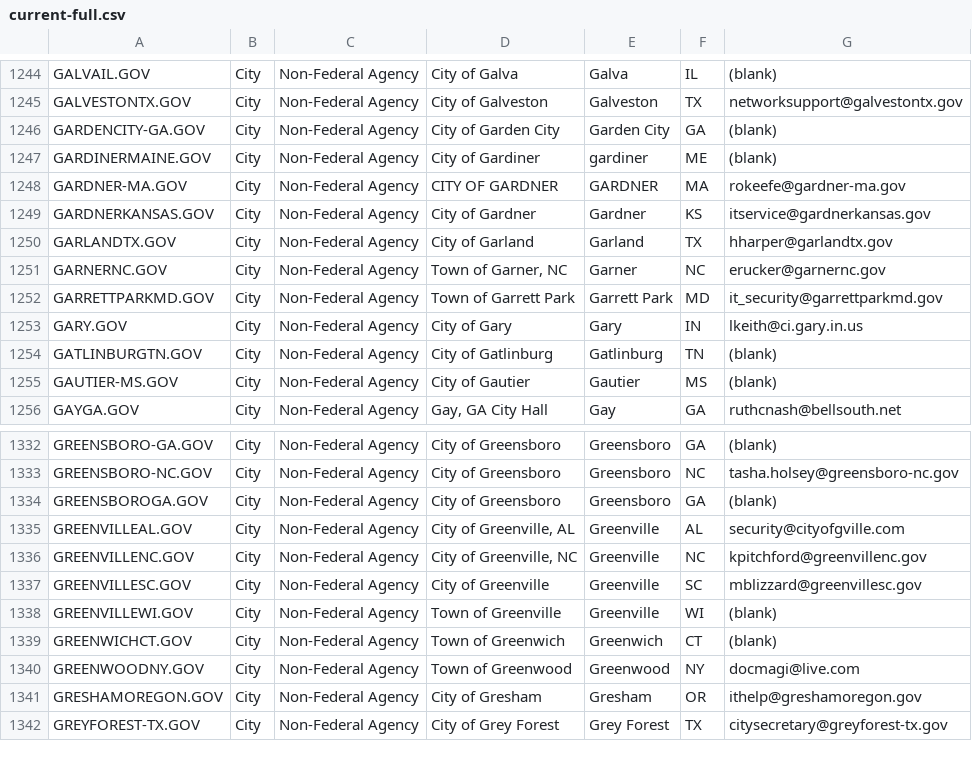
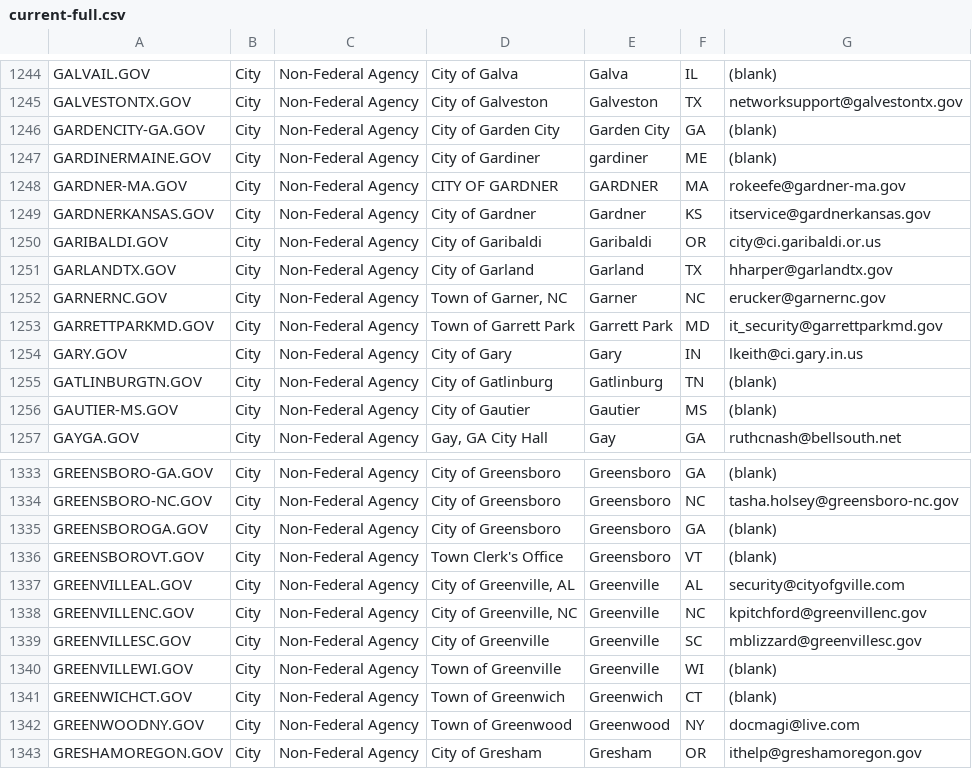
Before and after one commit to climber-girl/dotgov-data, a CSV file: current-full.csv, drawn as a sheet; only a part is shown, gaps mark what is left out; the shorter side is filled out with more unchanged rows.

Commit message:
Flat: latest data (2022-03-13T06:28:57.252Z) {   "date": "2022-03-13T06:28:57.252Z",   "files": [     {       "name": "current-full.csv",       "deltaBytes": 176,       "source": "https://domains.dotgov.gov/dotgov-web/publicreports/current-full"     }   ] }

```diff
--- a/current-full.csv
+++ b/current-full.csv
@@ -1249,2 +1249,3 @@ GARDNER-MA.GOV,City,Non-Federal Agency,CITY OF GARDNER,GARDNER,MA,rokeefe@gardne
 GARDNERKANSAS.GOV,City,Non-Federal Agency,City of Gardner,Gardner,KS,itservice@gardnerkansas.gov
+GARIBALDI.GOV,City,Non-Federal Agency,City of Garibaldi,Garibaldi,OR,city@ci.garibaldi.or.us
 GARLANDTX.GOV,City,Non-Federal Agency,City of Garland,Garland,TX,hharper@garlandtx.gov
@@ -1334,2 +1335,3 @@ GREENSBORO-NC.GOV,City,Non-Federal Agency,City of Greensboro,Greensboro,NC,tasha
 GREENSBOROGA.GOV,City,Non-Federal Agency,City of Greensboro,Greensboro,GA,(blank)
+GREENSBOROVT.GOV,City,Non-Federal Agency,Town Clerk's Office,Greensboro,VT,(blank)
 GREENVILLEAL.GOV,City,Non-Federal Agency,"City of Greenville, AL",Greenville,AL,security@cityofgville.com
```
